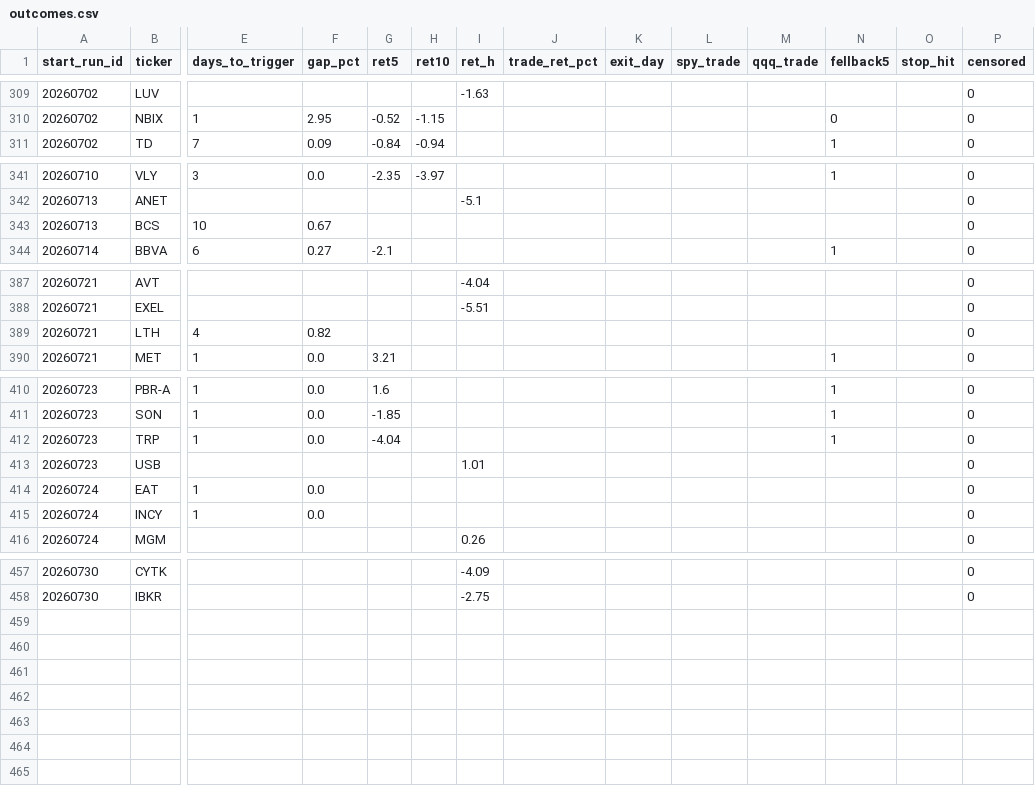
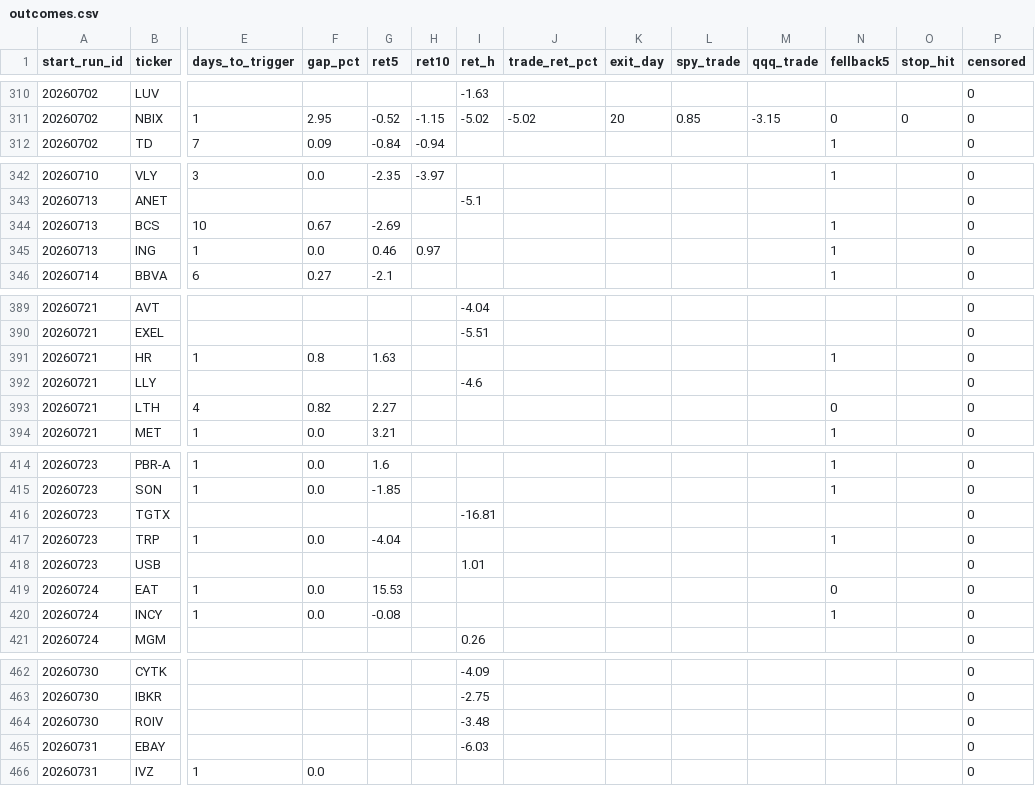
Before and after one commit to mthli/skills, a CSV file: base-breakout-scan/state/outcomes.csv, drawn as a sheet; only a part is shown, gaps mark what is left out; addresses are those after the commit; rows hold the shown columns only; the diff covers the shown part only; the diff names each change by its address in the sheet, - before the commit and + after, or states it on an @@ line.

```diff
--- a/base-breakout-scan/state/outcomes.csv
+++ b/base-breakout-scan/state/outcomes.csv
-I311 (ret_h): (empty)
+I311 (ret_h): -5.02
-J311 (trade_ret_pct): (empty)
+J311 (trade_ret_pct): -5.02
-K311 (exit_day): (empty)
+K311 (exit_day): 20
-L311 (spy_trade): (empty)
+L311 (spy_trade): 0.85
-M311 (qqq_trade): (empty)
+M311 (qqq_trade): -3.15
-O311 (stop_hit): (empty)
+O311 (stop_hit): 0
-G344 (ret5): (empty)
+G344 (ret5): -2.69
-N344 (fellback5): (empty)
+N344 (fellback5): 1
+row 345: 20260713 | ING | 1 | 0.0 | 0.46 | 0.97 |  |  |  |  |  | 1 |  | 0
+row 391: 20260721 | HR | 1 | 0.8 | 1.63 |  |  |  |  |  |  | 1 |  | 0
+row 392: 20260721 | LLY |  |  |  |  | -4.6 |  |  |  |  |  |  | 0
-G393 (ret5): (empty)
+G393 (ret5): 2.27
-N393 (fellback5): (empty)
+N393 (fellback5): 0
+row 416: 20260723 | TGTX |  |  |  |  | -16.81 |  |  |  |  |  |  | 0
-G419 (ret5): (empty)
+G419 (ret5): 15.53
-N419 (fellback5): (empty)
+N419 (fellback5): 0
-G420 (ret5): (empty)
+G420 (ret5): -0.08
-N420 (fellback5): (empty)
+N420 (fellback5): 1
+row 464: 20260730 | ROIV |  |  |  |  | -3.48 |  |  |  |  |  |  | 0
+row 465: 20260731 | EBAY |  |  |  |  | -6.03 |  |  |  |  |  |  | 0
+row 466: 20260731 | IVZ | 1 | 0.0 |  |  |  |  |  |  |  |  |  | 0
```
Also changed, not shown: 1 added row and 43 edited cells elsewhere in this file, mean-reversion-scan/state/history.csv, mean-reversion-scan/state/outcomes.csv, 9 other files.
